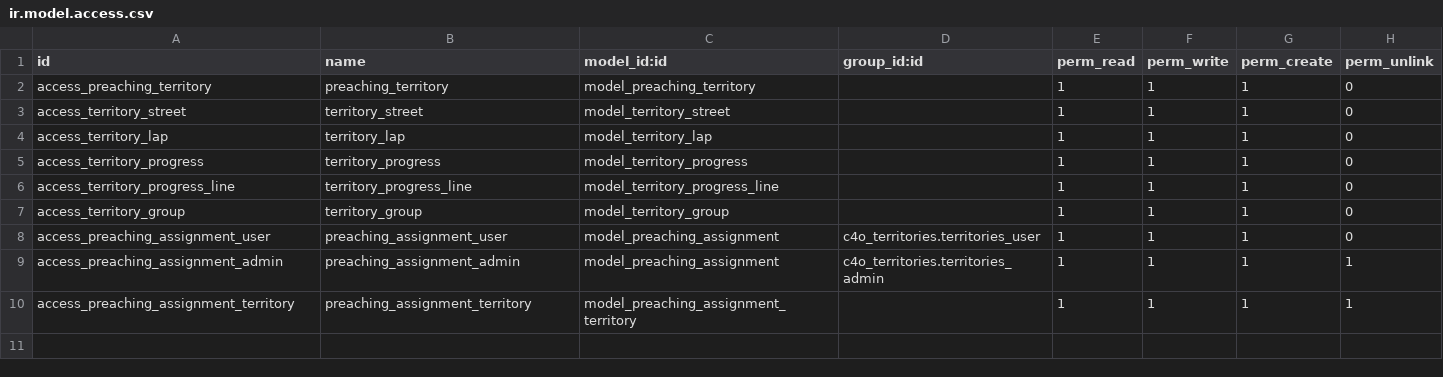
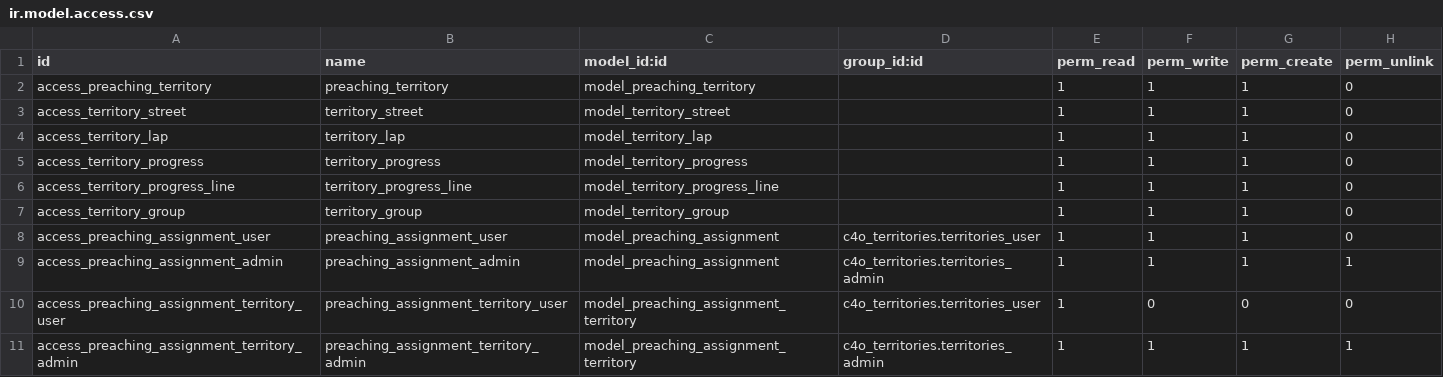
Before and after one commit to masmtz/c4o_territories, a CSV file: security/ir.model.access.csv, drawn as a sheet.

Commit message:
[ADD] new models and views

```diff
--- a/security/ir.model.access.csv
+++ b/security/ir.model.access.csv
@@ -9,2 +9,3 @@ access_preaching_assignment_user,preaching_assignment_user,model_preaching_assig
 access_preaching_assignment_admin,preaching_assignment_admin,model_preaching_assignment,c4o_territories.territories_admin,1,1,1,1
-access_preaching_assignment_territory,preaching_assignment_territory,model_preaching_assignment_territory,,1,1,1,1
+access_preaching_assignment_territory_user,preaching_assignment_territory_user,model_preaching_assignment_territory,c4o_territories.territories_user,1,0,0,0
+access_preaching_assignment_territory_admin,preaching_assignment_territory_admin,model_preaching_assignment_territory,c4o_territories.territories_admin,1,1,1,1
```
Also changed, not shown: 1 other file.
